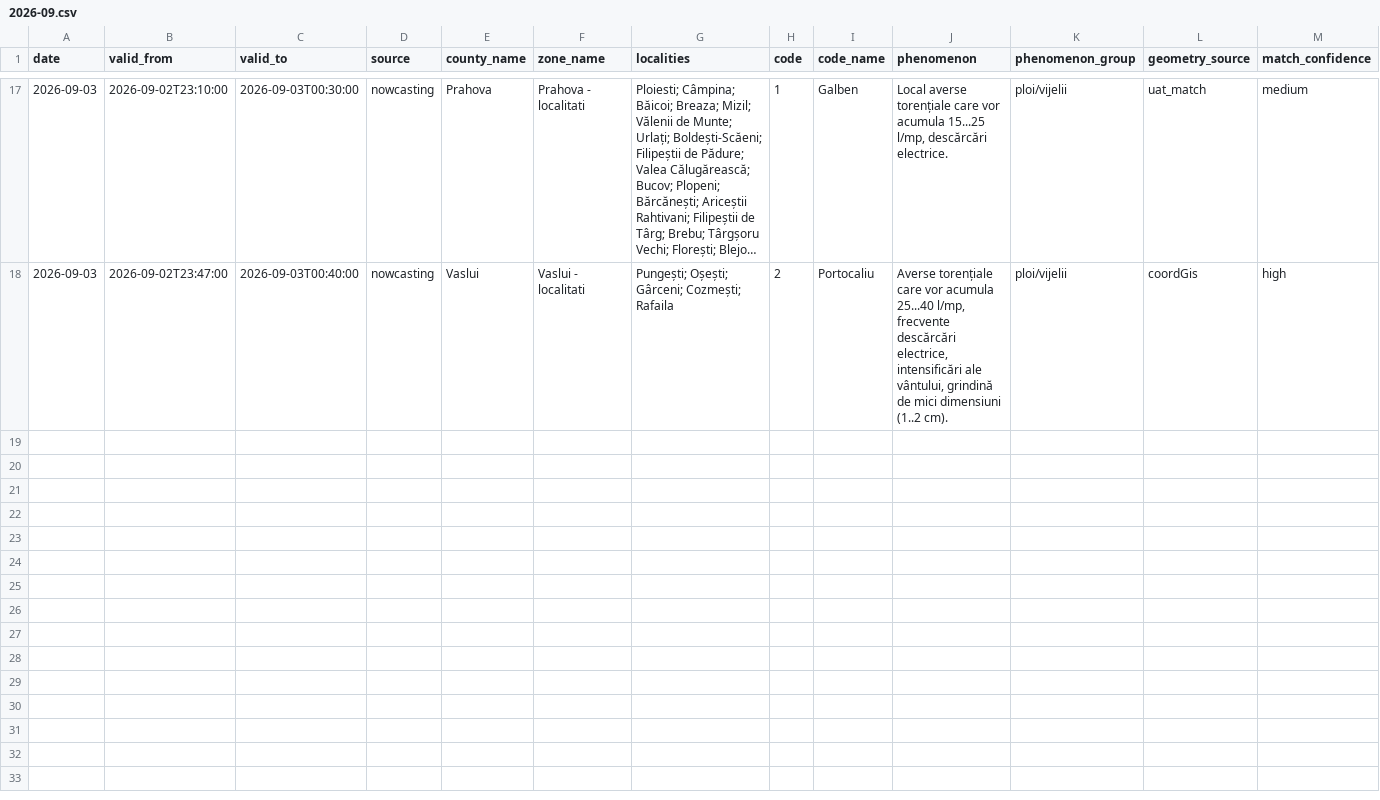
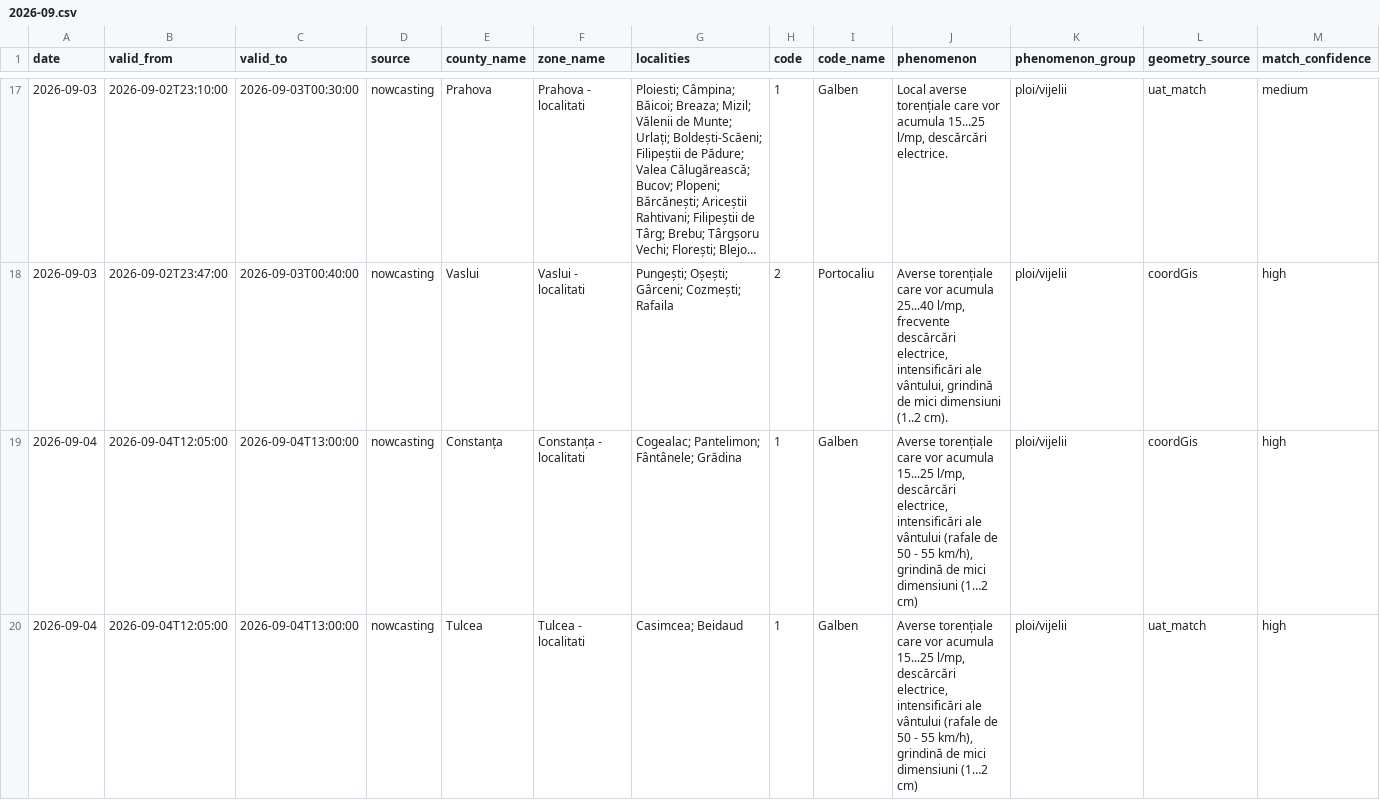
Before and after one commit to mariusbudileanu/date-meteo, a CSV file: public/istoric/nowcasting/2026-09.csv, drawn as a sheet; only a part is shown, gaps mark what is left out; long unchanged cells end in …; rows hold the shown columns only; the diff names each change by its address in the sheet, - before the commit and + after, or states it on an @@ line.

```diff
--- a/public/istoric/nowcasting/2026-09.csv
+++ b/public/istoric/nowcasting/2026-09.csv
+row 19: 2026-09-04 | 2026-09-04T12:05:00 | 2026-09-04T13:00:00 | nowcasting | Constanța | Constanța - localitati | Cogealac; Pantelimon; Fântânele; Grădina | 1 | Galben | Averse torențiale care vor acumula 15...25 l/mp, descărcări electrice, intensificări ale vântului (rafale de 50 - 55 km/h), grindină de mici dimensiuni (1…2 cm) | ploi/vijelii | coordGis | high
+row 20: 2026-09-04 | 2026-09-04T12:05:00 | 2026-09-04T13:00:00 | nowcasting | Tulcea | Tulcea - localitati | Casimcea; Beidaud | 1 | Galben | Averse torențiale care vor acumula 15...25 l/mp, descărcări electrice, intensificări ale vântului (rafale de 50 - 55 km/h), grindină de mici dimensiuni (1…2 cm) | ploi/vijelii | uat_match | high
```
Also changed, not shown: 17 other files.
